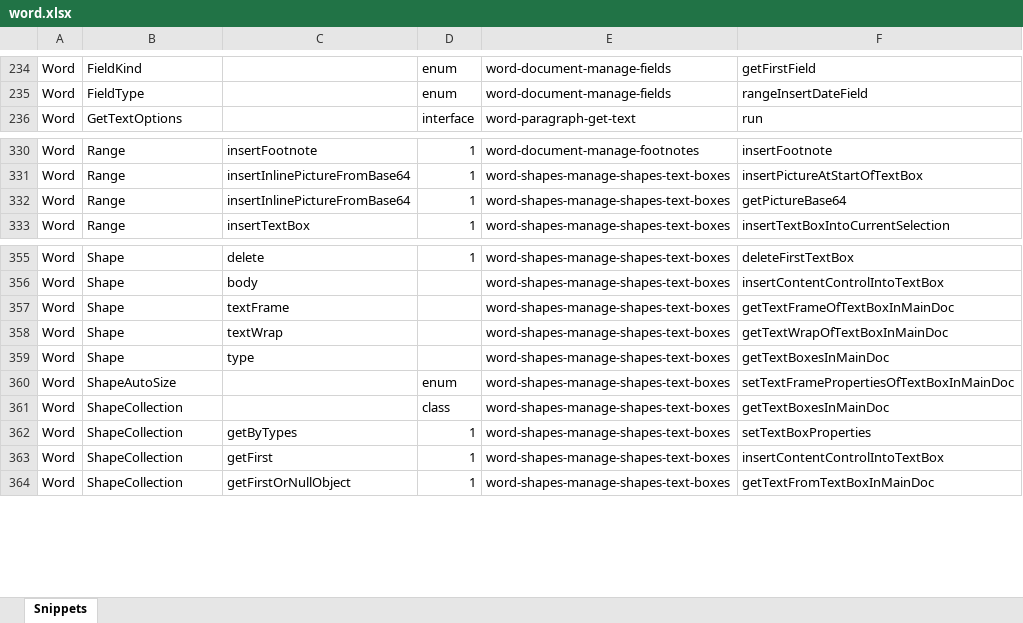
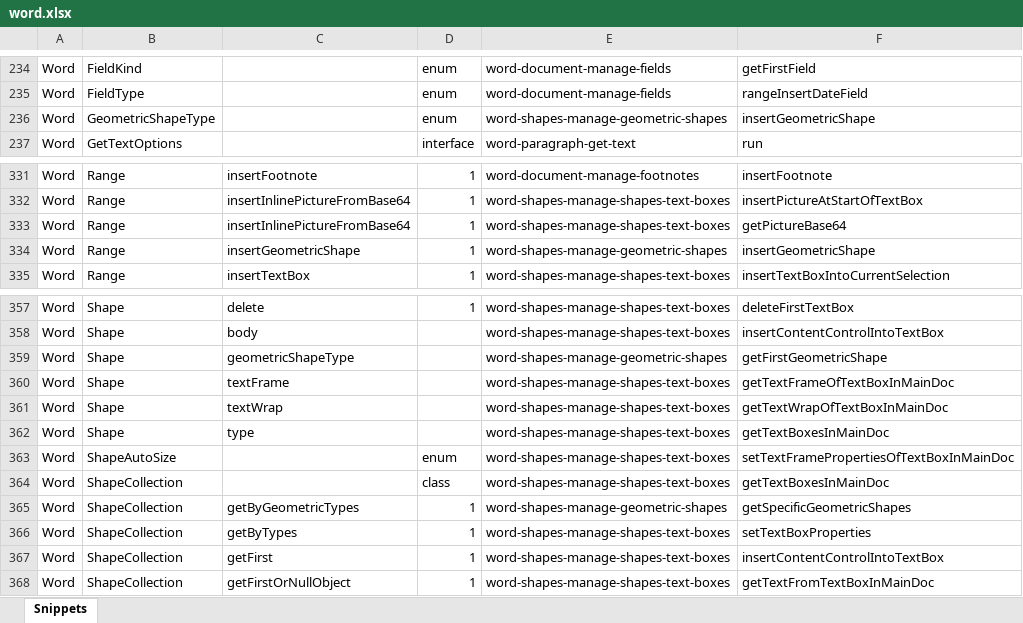
Before and after one commit to OfficeDev/office-js-snippets, an Excel workbook: snippet-extractor-metadata/word.xlsx, sheet Snippets, drawn as a sheet; only a part is shown, gaps mark what is left out; values as stored, in another font and other column widths than the file's, no borders; table styles not drawn; the diff names each change by its address in the sheet, - before the commit and + after, or states it on an @@ line.

Commit message:
[Word] (shapes) Add snippet for geometric shapes

```diff
--- a/snippet-extractor-metadata/word.xlsx (sheet Snippets)
+++ b/snippet-extractor-metadata/word.xlsx (sheet Snippets)
+row 236: Word | GeometricShapeType |  | enum | word-shapes-manage-geometric-shapes | insertGeometricShape
+row 334: Word | Range | insertGeometricShape | 1 | word-shapes-manage-geometric-shapes | insertGeometricShape
+row 359: Word | Shape | geometricShapeType |  | word-shapes-manage-geometric-shapes | getFirstGeometricShape
+row 365: Word | ShapeCollection | getByGeometricTypes | 1 | word-shapes-manage-geometric-shapes | getSpecificGeometricShapes
```
Also changed, not shown: 6 other files.
